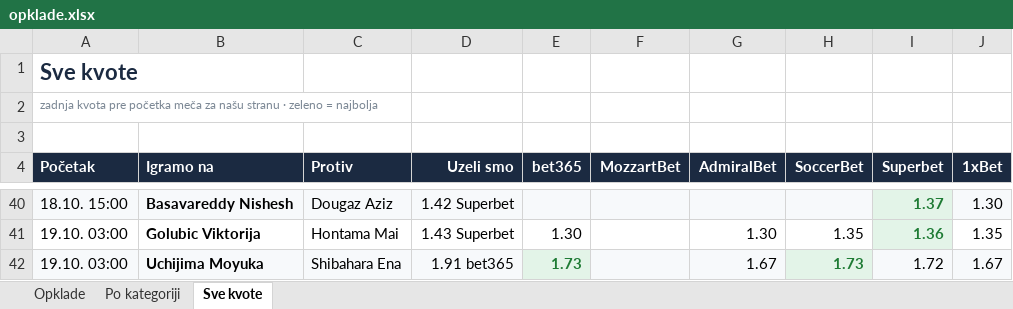
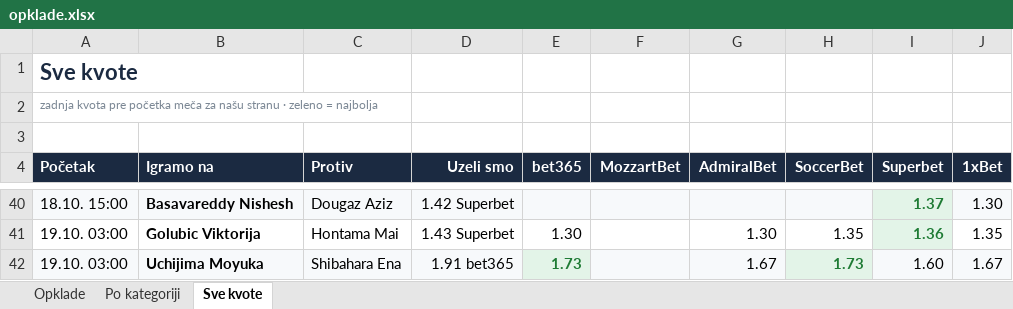
Before and after one commit to andreja69420/pantasocial, an Excel workbook: research/tennis-ml/paper/opklade.xlsx, sheet Sve kvote, drawn as a sheet; only a part is shown, gaps mark what is left out; values as stored, in another font and other column widths than the file's, no borders; the diff names each change by its address in the sheet, - before the commit and + after, or states it on an @@ line.

```diff
--- a/research/tennis-ml/paper/opklade.xlsx (sheet Sve kvote)
+++ b/research/tennis-ml/paper/opklade.xlsx (sheet Sve kvote)
-I42 (Superbet): 1.72
+I42 (Superbet): 1.60
```
Also changed, not shown: sheet Opklade, 4 other files.
